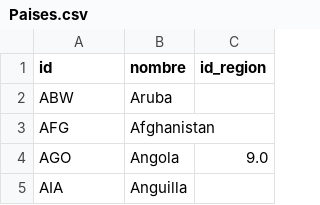
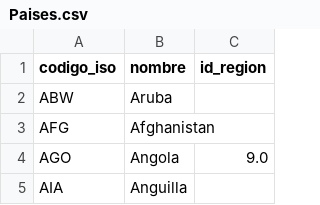
Before and after one commit to Rogoyin/Laboratorio-de-datos, a CSV file: Práctico 1/Tablas/Paises.csv, drawn as a sheet; only a part is shown.

Commit message:
Corregido 'id' por 'codigo_iso' en tabla Paises y en script

```diff
--- a/Práctico 1/Tablas/Paises.csv
+++ b/Práctico 1/Tablas/Paises.csv
@@ -1,2 +1,2 @@
-id,nombre,id_region
+codigo_iso,nombre,id_region
 ABW,Aruba,
```
Also changed, not shown: 1 other file.
